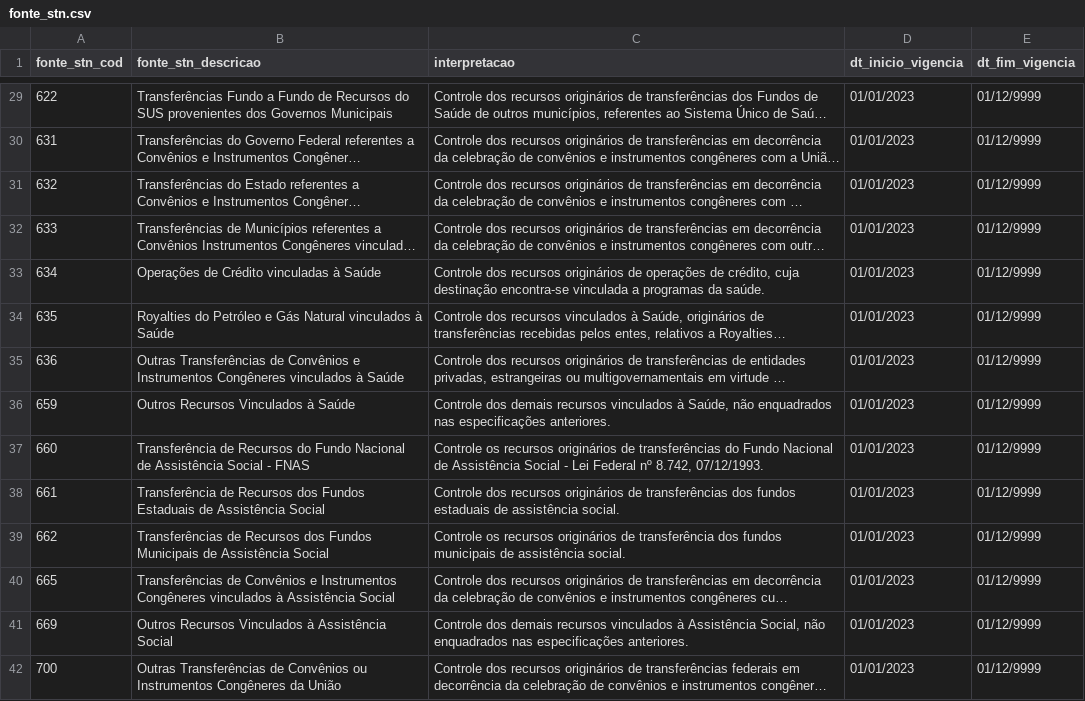
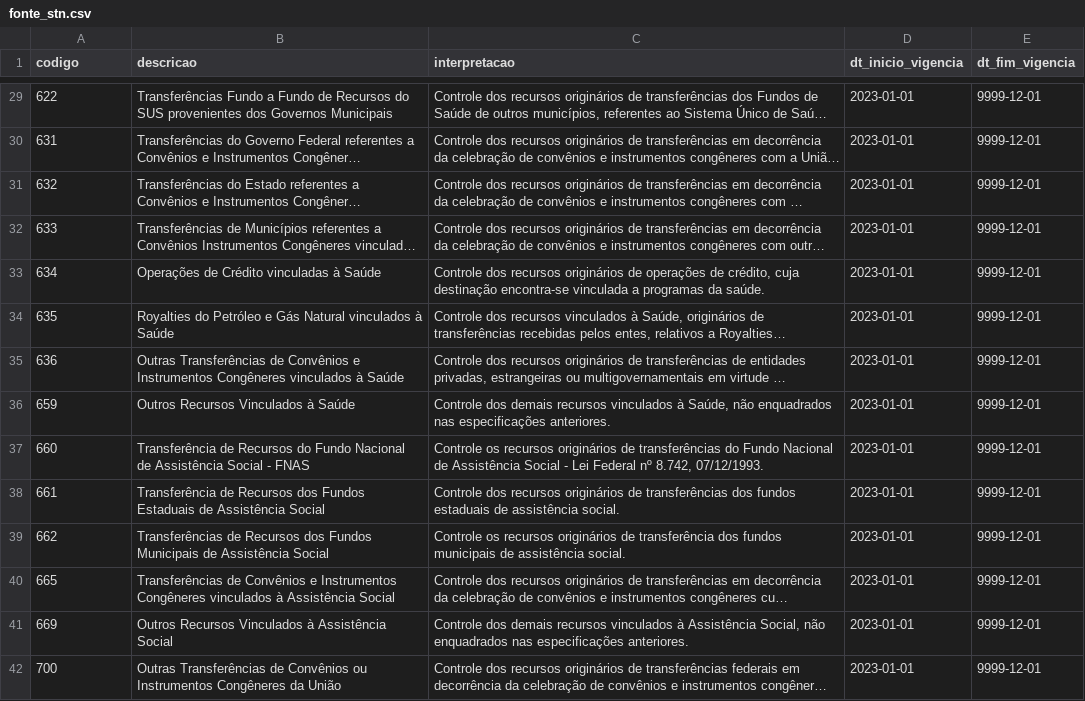
Before and after one commit to transparencia-mg/matriz-fonte-stn-dadosmg, a CSV file: data/fonte_stn.csv, drawn as a sheet; only a part is shown, gaps mark what is left out; long unchanged cells end in …; the diff covers the shown part only; the diff names each change by its address in the sheet, - before the commit and + after, or states it on an @@ line.

Commit message:
Revert " Acrescenta descrição no schema a altera o nome das colunas do schema fonte_stn"
This reverts commit d1d26f0591c6befa1d51ca46e2f3078b1eb453ba.

```diff
--- a/data/fonte_stn.csv
+++ b/data/fonte_stn.csv
-A1: fonte_stn_cod
+A1: codigo
-B1: fonte_stn_descricao
+B1: descricao
-D29:D42 (dt_inicio_vigencia): 01/01/2023
+D29:D42 (dt_inicio_vigencia): 2023-01-01
-E29:E42 (dt_fim_vigencia): 01/12/9999
+E29:E42 (dt_fim_vigencia): 9999-12-01
```
Also changed, not shown: 142 edited cells elsewhere in this file, 3 other files.
